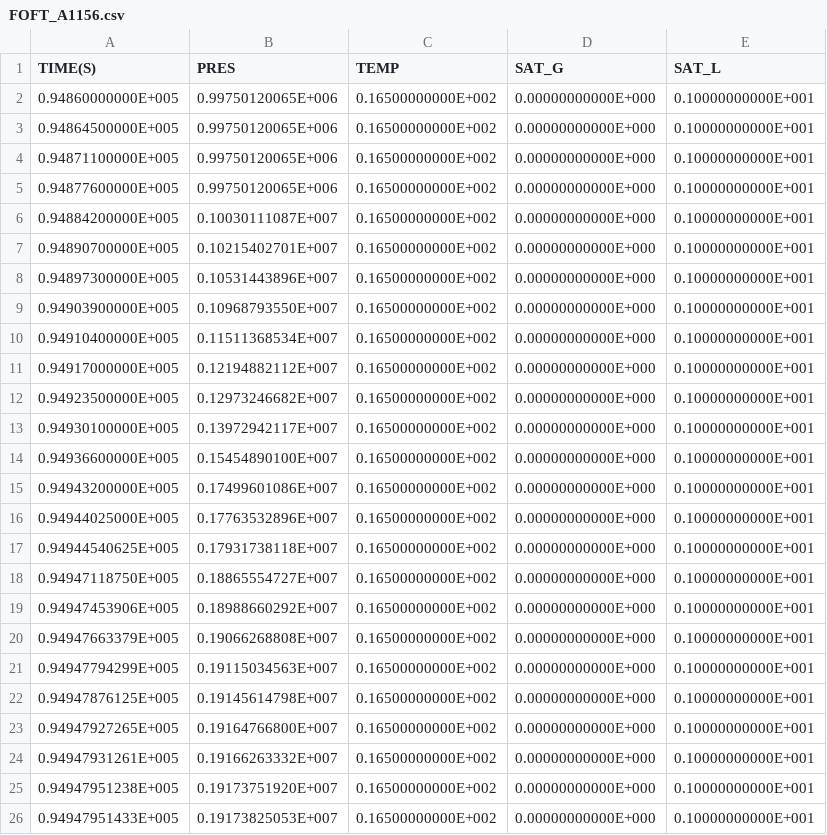
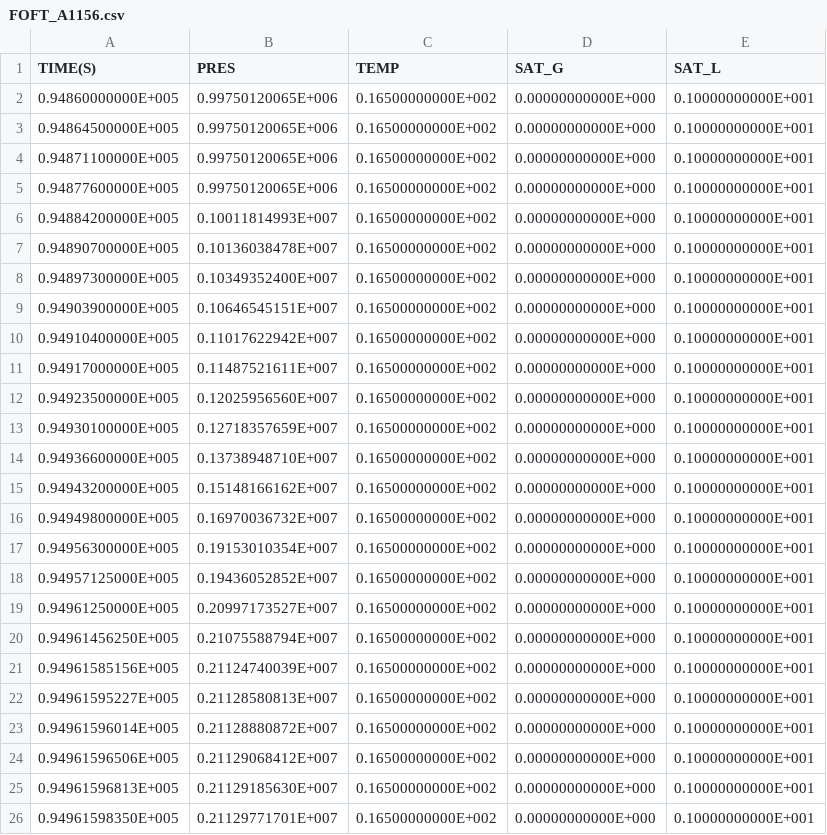
Before and after one commit to kiyoomogi/FS-C, a CSV file: injection_model/FOFT_A1156.csv, drawn as a sheet; only a part is shown; the diff covers the shown part only.

```diff
--- a/injection_model/FOFT_A1156.csv
+++ b/injection_model/FOFT_A1156.csv
@@ -5,22 +5,22 @@
   0.94877600000E+005,  0.99750120065E+006,  0.16500000000E+002,  0.00000000000E+000,  0.10000000000E+001
-  0.94884200000E+005,  0.10030111087E+007,  0.16500000000E+002,  0.00000000000E+000,  0.10000000000E+001
-  0.94890700000E+005,  0.10215402701E+007,  0.16500000000E+002,  0.00000000000E+000,  0.10000000000E+001
-  0.94897300000E+005,  0.10531443896E+007,  0.16500000000E+002,  0.00000000000E+000,  0.10000000000E+001
-  0.94903900000E+005,  0.10968793550E+007,  0.16500000000E+002,  0.00000000000E+000,  0.10000000000E+001
-  0.94910400000E+005,  0.11511368534E+007,  0.16500000000E+002,  0.00000000000E+000,  0.10000000000E+001
-  0.94917000000E+005,  0.12194882112E+007,  0.16500000000E+002,  0.00000000000E+000,  0.10000000000E+001
-  0.94923500000E+005,  0.12973246682E+007,  0.16500000000E+002,  0.00000000000E+000,  0.10000000000E+001
-  0.94930100000E+005,  0.13972942117E+007,  0.16500000000E+002,  0.00000000000E+000,  0.10000000000E+001
-  0.94936600000E+005,  0.15454890100E+007,  0.16500000000E+002,  0.00000000000E+000,  0.10000000000E+001
-  0.94943200000E+005,  0.17499601086E+007,  0.16500000000E+002,  0.00000000000E+000,  0.10000000000E+001
-  0.94944025000E+005,  0.17763532896E+007,  0.16500000000E+002,  0.00000000000E+000,  0.10000000000E+001
-  0.94944540625E+005,  0.17931738118E+007,  0.16500000000E+002,  0.00000000000E+000,  0.10000000000E+001
-  0.94947118750E+005,  0.18865554727E+007,  0.16500000000E+002,  0.00000000000E+000,  0.10000000000E+001
-  0.94947453906E+005,  0.18988660292E+007,  0.16500000000E+002,  0.00000000000E+000,  0.10000000000E+001
-  0.94947663379E+005,  0.19066268808E+007,  0.16500000000E+002,  0.00000000000E+000,  0.10000000000E+001
-  0.94947794299E+005,  0.19115034563E+007,  0.16500000000E+002,  0.00000000000E+000,  0.10000000000E+001
-  0.94947876125E+005,  0.19145614798E+007,  0.16500000000E+002,  0.00000000000E+000,  0.10000000000E+001
-  0.94947927265E+005,  0.19164766800E+007,  0.16500000000E+002,  0.00000000000E+000,  0.10000000000E+001
-  0.94947931261E+005,  0.19166263332E+007,  0.16500000000E+002,  0.00000000000E+000,  0.10000000000E+001
-  0.94947951238E+005,  0.19173751920E+007,  0.16500000000E+002,  0.00000000000E+000,  0.10000000000E+001
-  0.94947951433E+005,  0.19173825053E+007,  0.16500000000E+002,  0.00000000000E+000,  0.10000000000E+001
+  0.94884200000E+005,  0.10011814993E+007,  0.16500000000E+002,  0.00000000000E+000,  0.10000000000E+001
+  0.94890700000E+005,  0.10136038478E+007,  0.16500000000E+002,  0.00000000000E+000,  0.10000000000E+001
+  0.94897300000E+005,  0.10349352400E+007,  0.16500000000E+002,  0.00000000000E+000,  0.10000000000E+001
+  0.94903900000E+005,  0.10646545151E+007,  0.16500000000E+002,  0.00000000000E+000,  0.10000000000E+001
+  0.94910400000E+005,  0.11017622942E+007,  0.16500000000E+002,  0.00000000000E+000,  0.10000000000E+001
+  0.94917000000E+005,  0.11487521611E+007,  0.16500000000E+002,  0.00000000000E+000,  0.10000000000E+001
+  0.94923500000E+005,  0.12025956560E+007,  0.16500000000E+002,  0.00000000000E+000,  0.10000000000E+001
+  0.94930100000E+005,  0.12718357659E+007,  0.16500000000E+002,  0.00000000000E+000,  0.10000000000E+001
+  0.94936600000E+005,  0.13738948710E+007,  0.16500000000E+002,  0.00000000000E+000,  0.10000000000E+001
+  0.94943200000E+005,  0.15148166162E+007,  0.16500000000E+002,  0.00000000000E+000,  0.10000000000E+001
+  0.94949800000E+005,  0.16970036732E+007,  0.16500000000E+002,  0.00000000000E+000,  0.10000000000E+001
+  0.94956300000E+005,  0.19153010354E+007,  0.16500000000E+002,  0.00000000000E+000,  0.10000000000E+001
+  0.94957125000E+005,  0.19436052852E+007,  0.16500000000E+002,  0.00000000000E+000,  0.10000000000E+001
+  0.94961250000E+005,  0.20997173527E+007,  0.16500000000E+002,  0.00000000000E+000,  0.10000000000E+001
+  0.94961456250E+005,  0.21075588794E+007,  0.16500000000E+002,  0.00000000000E+000,  0.10000000000E+001
+  0.94961585156E+005,  0.21124740039E+007,  0.16500000000E+002,  0.00000000000E+000,  0.10000000000E+001
+  0.94961595227E+005,  0.21128580813E+007,  0.16500000000E+002,  0.00000000000E+000,  0.10000000000E+001
+  0.94961596014E+005,  0.21128880872E+007,  0.16500000000E+002,  0.00000000000E+000,  0.10000000000E+001
+  0.94961596506E+005,  0.21129068412E+007,  0.16500000000E+002,  0.00000000000E+000,  0.10000000000E+001
+  0.94961596813E+005,  0.21129185630E+007,  0.16500000000E+002,  0.00000000000E+000,  0.10000000000E+001
+  0.94961598350E+005,  0.21129771701E+007,  0.16500000000E+002,  0.00000000000E+000,  0.10000000000E+001
```
Also changed, not shown: 4 added rows and 10 edited cells elsewhere in this file, injection_model/FOFT_ADX29.csv, injection_model/FOFT_AE790.csv, 5 other files.
